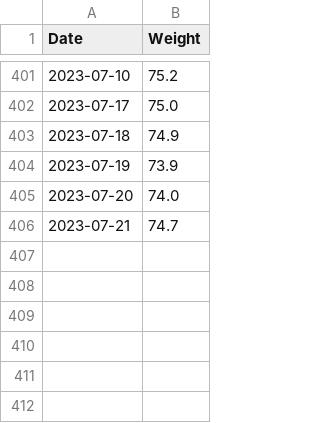
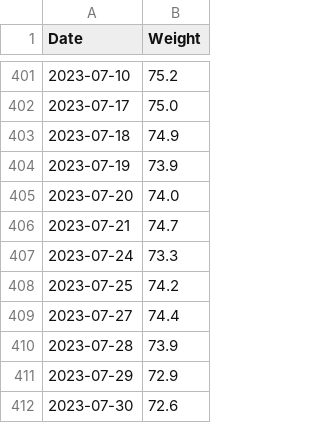
Before and after one commit to Olarm/Treningsdagbok, a CSV file: morgenvekt.csv, drawn as a sheet; only a part is shown, gaps mark what is left out.

Commit message:
data

```diff
--- a/morgenvekt.csv
+++ b/morgenvekt.csv
@@ -406 +406,7 @@ Date,Weight
 2023-07-21,74.7
+2023-07-24,73.3
+2023-07-25,74.2
+2023-07-27,74.4
+2023-07-28,73.9
+2023-07-29,72.9
+2023-07-30,72.6
```
